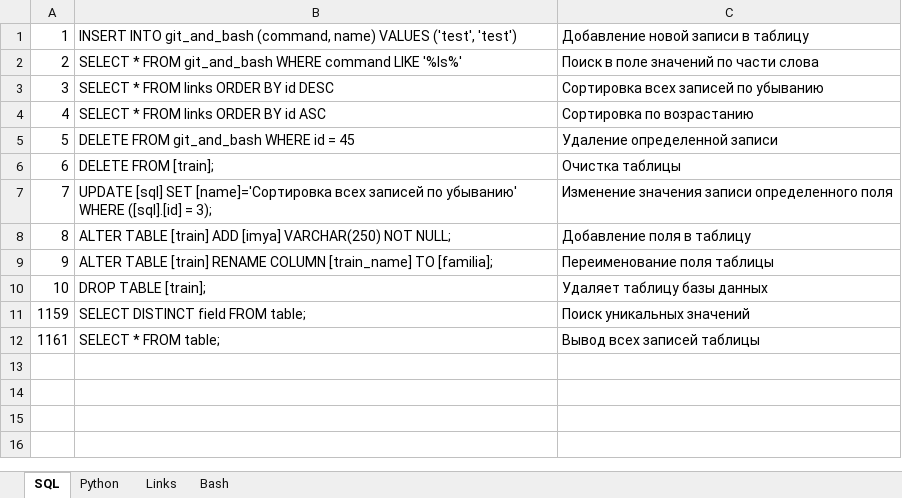
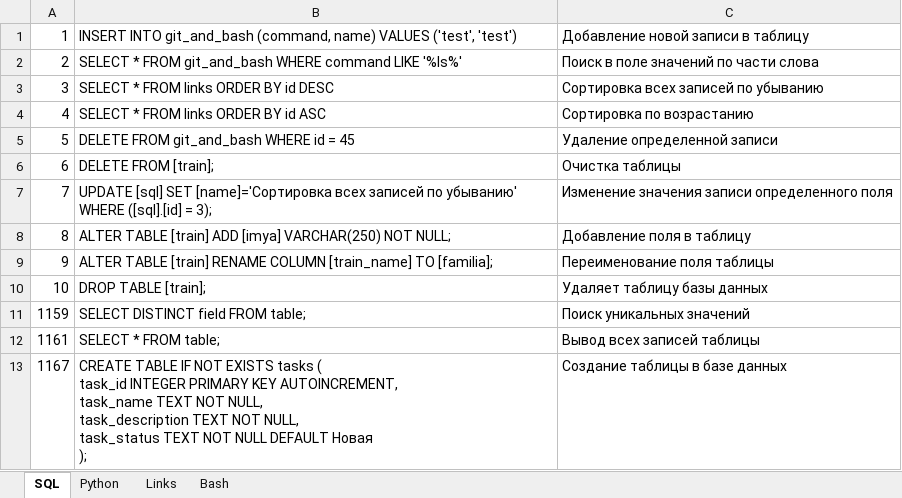
Before and after one commit to savinsyu/wiki-project, an Excel workbook: files/database_tables.xlsx, sheet SQL, drawn as a sheet; values as stored, in another font and other column widths than the file's, no borders; ↵ is a line break in a cell; the diff names each change by its address in the sheet, - before the commit and + after, or states it on an @@ line.

```diff
--- a/files/database_tables.xlsx (sheet SQL)
+++ b/files/database_tables.xlsx (sheet SQL)
+row 13: 1167 | CREATE TABLE IF NOT EXISTS tasks ( ↵ task_id INTEGER PRIMARY KEY AUTOINCREMENT, ↵ task_name TEXT NOT NULL, ↵ task_description TEXT NOT NULL, ↵ task_status TEXT NOT NULL DEFAULT Новая ↵ ); | Создание таблицы в базе данных
```
Also changed, not shown: sheet Python, 35 other files.
